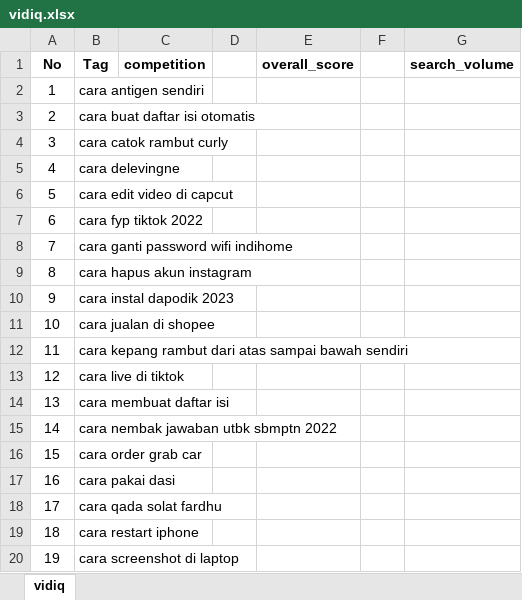
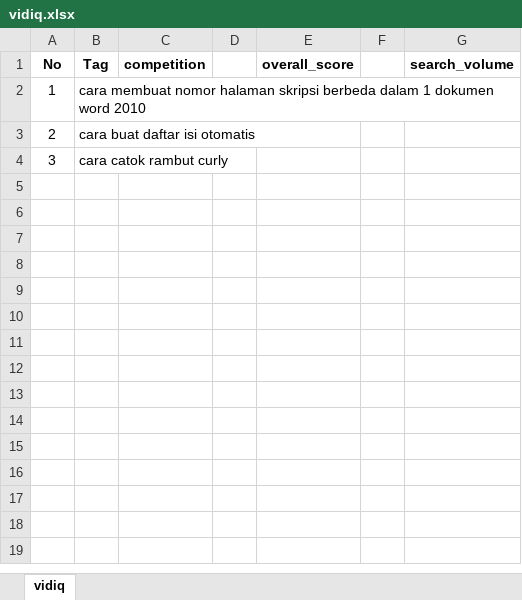
Before and after one commit to riagie/vidIq, an Excel workbook: src/vidiq.xlsx, sheet vidiq, drawn as a sheet; only a part is shown; values as stored, in another font and other column widths than the file's, no borders; the diff covers the shown part only; the diff names each change by its address in the sheet, - before the commit and + after, or states it on an @@ line.

```diff
--- a/src/vidiq.xlsx (sheet vidiq)
+++ b/src/vidiq.xlsx (sheet vidiq)
-B2 (Tag): cara antigen sendiri
+B2 (Tag): cara membuat nomor halaman skripsi berbeda dalam 1 dokumen word 2010
-row 5: 4 | cara delevingne
-row 6: 5 | cara edit video di capcut
-row 7: 6 | cara fyp tiktok 2022
-row 8: 7 | cara ganti password wifi indihome
-row 9: 8 | cara hapus akun instagram
-row 10: 9 | cara instal dapodik 2023
-row 11: 10 | cara jualan di shopee
-row 12: 11 | cara kepang rambut dari atas sampai bawah sendiri
-row 13: 12 | cara live di tiktok
-row 14: 13 | cara membuat daftar isi
-row 15: 14 | cara nembak jawaban utbk sbmptn 2022
-row 16: 15 | cara order grab car
-row 17: 16 | cara pakai dasi
-row 18: 17 | cara qada solat fardhu
-row 19: 18 | cara restart iphone
-row 20: 19 | cara screenshot di laptop
```
Also changed, not shown: 342 removed rows elsewhere in this sheet, 1 other file.
